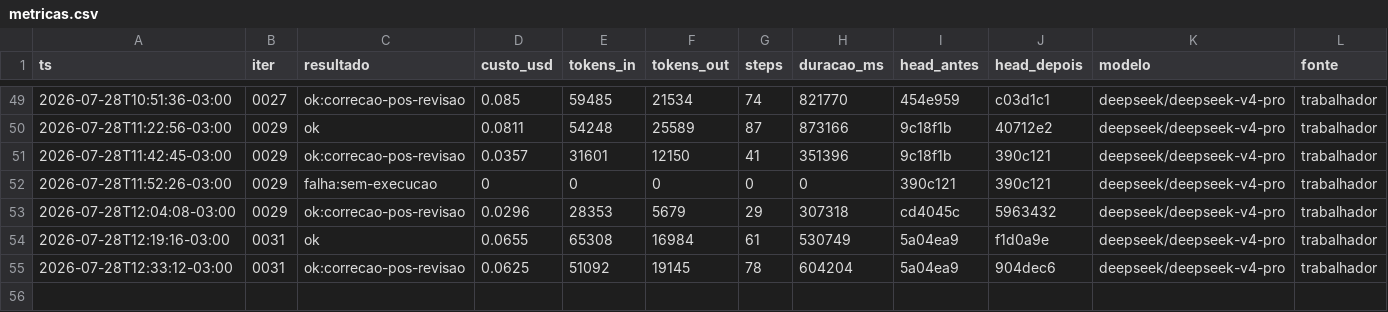
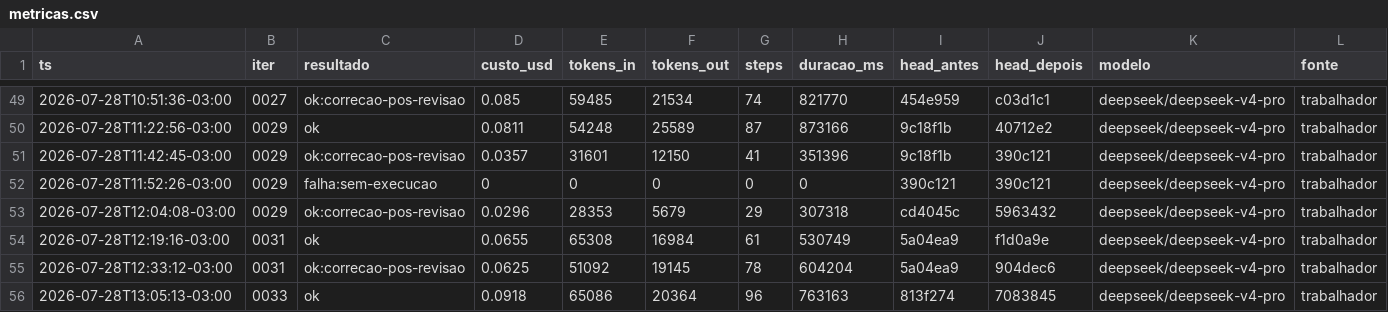
Before and after one commit to Deivison-Costaa/psx-rs, a CSV file: docs/metricas.csv, drawn as a sheet; only a part is shown, gaps mark what is left out; the diff names each change by its address in the sheet, - before the commit and + after, or states it on an @@ line.

Commit message:
docs(iter): 0033 — revisao cruzada, A4 executado, placar e metricas

```diff
--- a/docs/metricas.csv
+++ b/docs/metricas.csv
+row 56: 2026-07-28T13:05:13-03:00 | 0033 | ok | 0.0918 | 65086 | 20364 | 96 | 763163 | 813f274 | 7083845 | deepseek/deepseek-v4-pro | trabalhador
```
Also changed, not shown: 2 other files.
